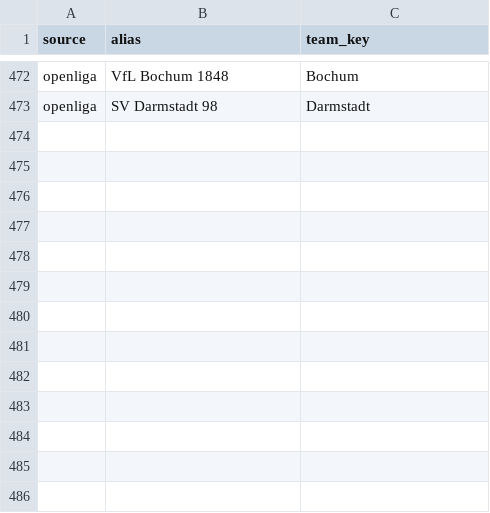
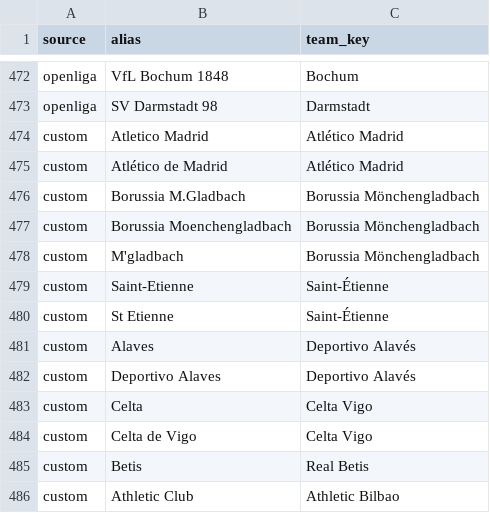
Before and after one commit to nbngoc123/Lab, a CSV file: football-lake/seed/team_alias.csv, drawn as a sheet; only a part is shown, gaps mark what is left out.

```diff
--- a/football-lake/seed/team_alias.csv
+++ b/football-lake/seed/team_alias.csv
@@ -473 +473,14 @@ openliga,VfL Bochum 1848,Bochum
 openliga,SV Darmstadt 98,Darmstadt
+custom,Atletico Madrid,Atlético Madrid
+custom,Atlético de Madrid,Atlético Madrid
+custom,Borussia M.Gladbach,Borussia Mönchengladbach
+custom,Borussia Moenchengladbach,Borussia Mönchengladbach
+custom,M'gladbach,Borussia Mönchengladbach
+custom,Saint-Etienne,Saint-Étienne
+custom,St Etienne,Saint-Étienne
+custom,Alaves,Deportivo Alavés
+custom,Deportivo Alaves,Deportivo Alavés
+custom,Celta,Celta Vigo
+custom,Celta de Vigo,Celta Vigo
+custom,Betis,Real Betis
+custom,Athletic Club,Athletic Bilbao
```
Also changed, not shown: 15 other files.
